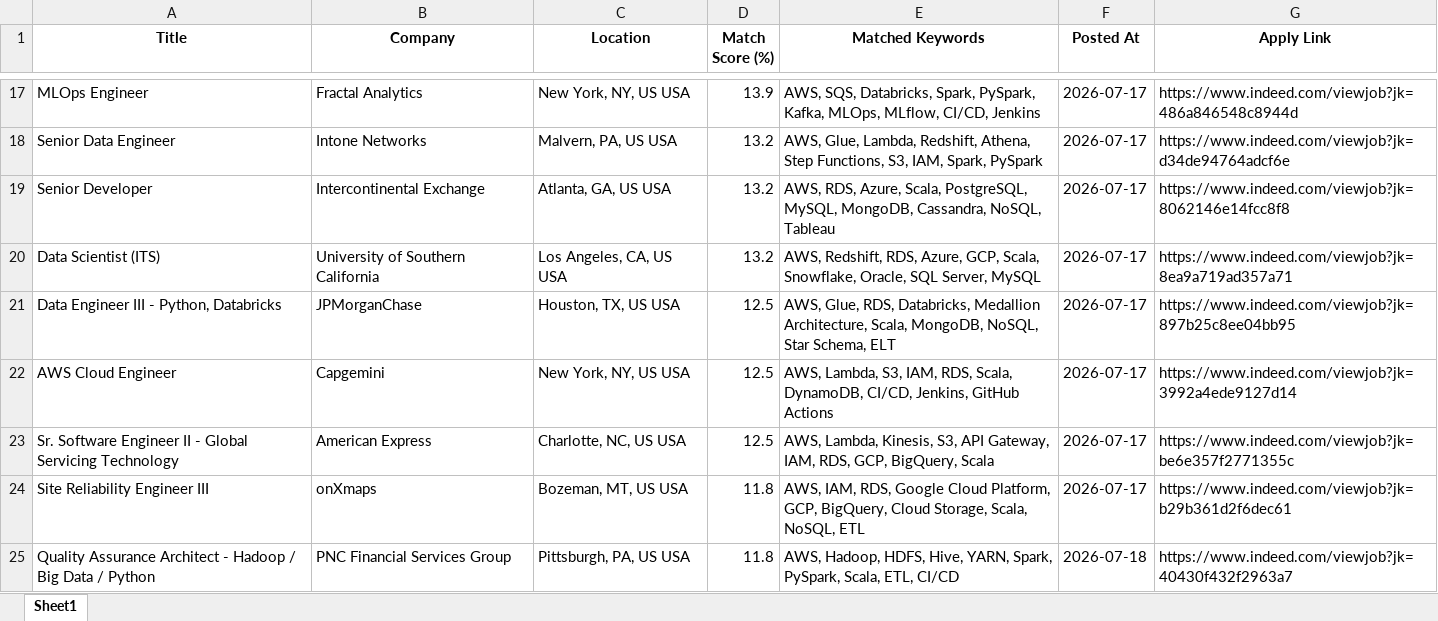
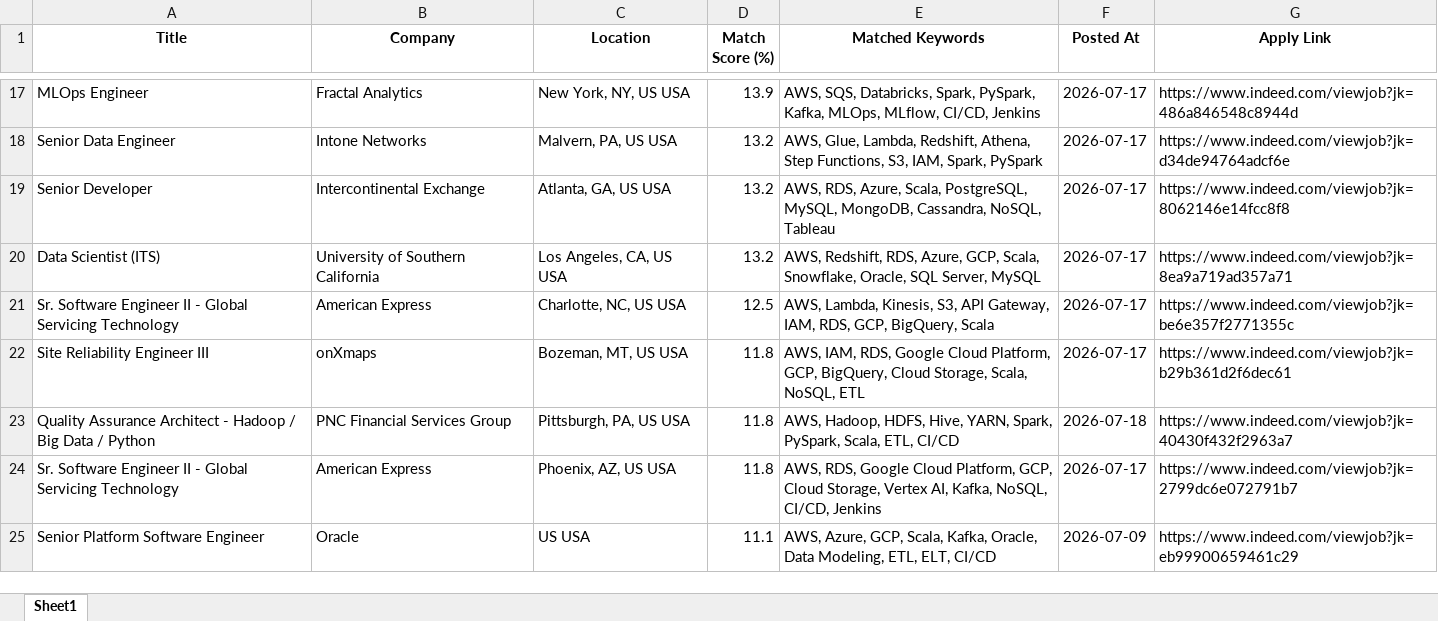
Before and after one commit to ssriramteja/Indeed_job_scrapper_DE, an Excel workbook: results/job_matches_2026-07-18.xlsx, sheet Sheet1, drawn as a sheet; only a part is shown, gaps mark what is left out; the shorter side is filled out with more unchanged rows; values as stored, in another font and other column widths than the file's, no borders; the diff covers the shown part only; the diff names each change by its address in the sheet, - before the commit and + after, or states it on an @@ line.

```diff
--- a/results/job_matches_2026-07-18.xlsx (sheet Sheet1)
+++ b/results/job_matches_2026-07-18.xlsx (sheet Sheet1)
-row 21: Data Engineer III - Python, Databricks | JPMorganChase | Houston, TX, US USA | 12.5 | AWS, Glue, RDS, Databricks, Medallion Architecture, Scala, MongoDB, NoSQL, Star Schema, ELT | 2026-07-17 | https://www.indeed.com/viewjob?jk=897b25c8ee04bb95
-row 22: AWS Cloud Engineer | Capgemini | New York, NY, US USA | 12.5 | AWS, Lambda, S3, IAM, RDS, Scala, DynamoDB, CI/CD, Jenkins, GitHub Actions | 2026-07-17 | https://www.indeed.com/viewjob?jk=3992a4ede9127d14
```
Also changed, not shown: 38 removed rows elsewhere in this sheet, 2 other files.
